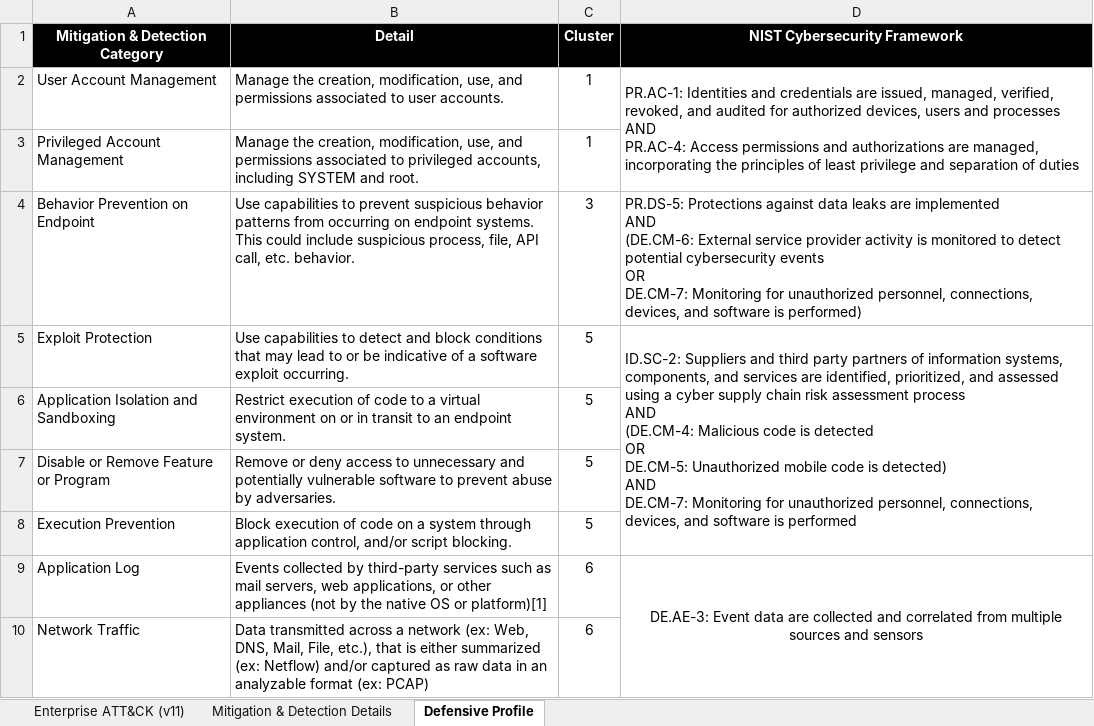
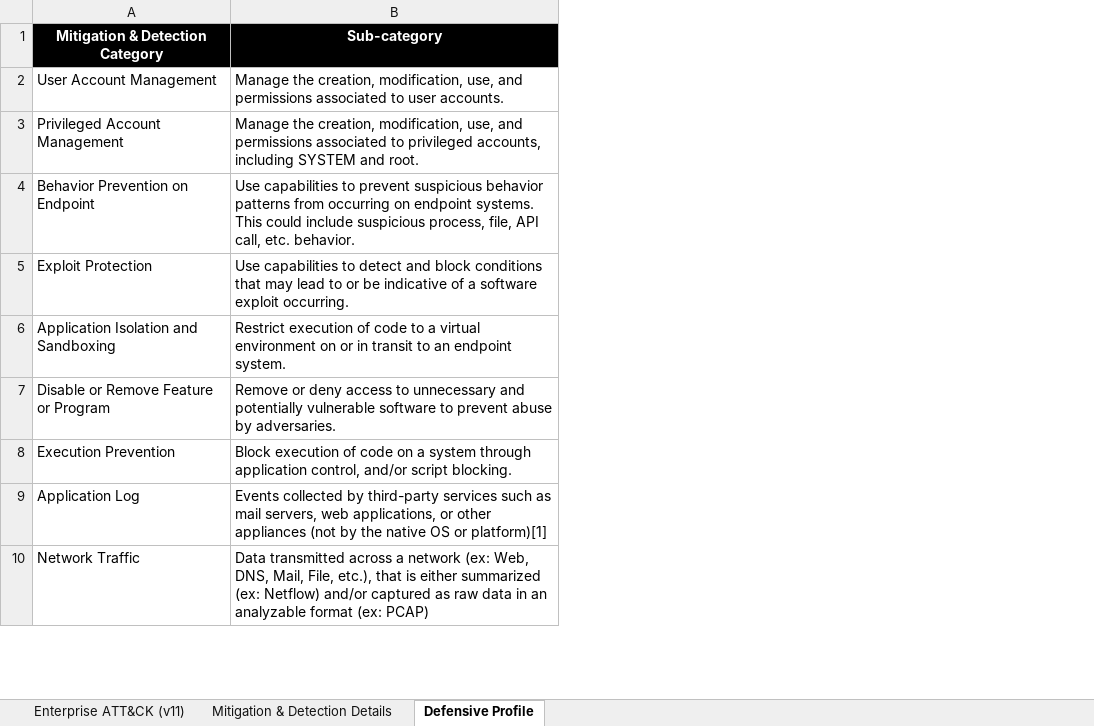
Before and after one commit to vichhika/Y4FinalReport, an Excel workbook: Ransomware profile/Example/WannaCry_Profile.xlsx, sheet Defensive Profile, drawn as a sheet; only a part is shown; values as stored, in another font and other column widths than the file's, no borders; conditional formats not drawn; ↵ is a line break in a cell; the diff names each change by its address in the sheet, - before the commit and + after, or states it on an @@ line.

```diff
--- a/Ransomware profile/Example/WannaCry_Profile.xlsx (sheet Defensive Profile)
+++ b/Ransomware profile/Example/WannaCry_Profile.xlsx (sheet Defensive Profile)
@@ column C (Cluster) hidden, rows 2-10: 1 | 1 | 3 | 5 | 5 | 5 | 5 | 6 | 6 @@
-column D (NIST Cybersecurity Framework), rows 2-9: PR.AC-1: Identities and credentials are issued, managed, verified, revoked, and audited for authorized devices, users and processes ↵ AND ↵ PR.AC-4: Access permissions and authorizations are managed, incorporating the principles of least privilege and separation of duties |  | PR.DS-5: Protections against data leaks are implemented ↵ AND ↵ (DE.CM-6: External service provider activity is monitored to detect potential cybersecurity events ↵ OR ↵ DE.CM-7: Monitoring for unauthorized personnel, connections, devices, and software is performed) | ID.SC-2: Suppliers and third party partners of information systems, components, and services are identified, prioritized, and assessed using a cyber supply chain risk assessment process ↵ AND ↵ (DE.CM-4: Malicious code is detected ↵ OR ↵ DE.CM-5: Unauthorized mobile code is detected) ↵ AND ↵ DE.CM-7: Monitoring for unauthorized personnel, connections, devices, and software is performed |  |  |  | DE.AE-3: Event data are collected and correlated from multiple sources and sensors
-B1: Detail
+B1: Sub-category
```
Also changed, not shown: 1 other file.
